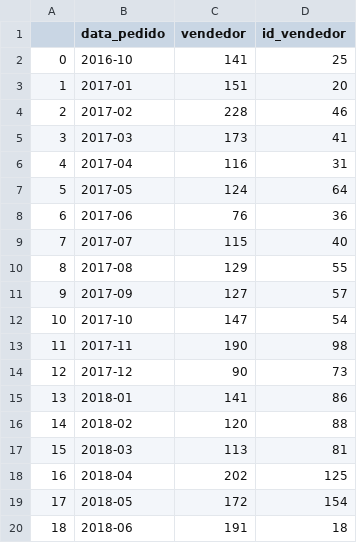
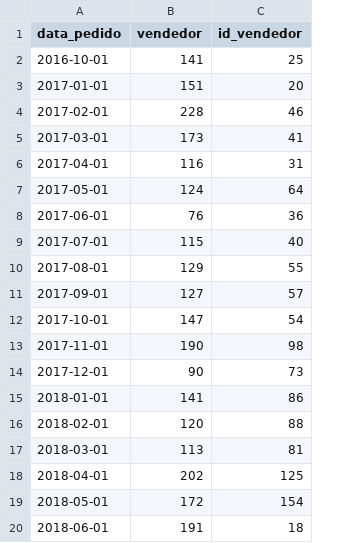
Before and after one commit to streamlitstack/Olist_Stack, a CSV file: sellers_in_out.csv, drawn as a sheet; removed rows and columns are numbered as before the commit, all else as after; the diff names each change by its address in the sheet, - before the commit and + after, or states it on an @@ line.

```diff
--- a/sellers_in_out.csv
+++ b/sellers_in_out.csv
-column A, rows 2-20: 0 | 1 | 2 | 3 | 4 | 5 | 6 | 7 | 8 | 9 | 10 | 11 | 12 | 13 | 14 | 15 | 16 | 17 | 18
-A2 (data_pedido): 2016-10
+A2 (data_pedido): 2016-10-01
-A3 (data_pedido): 2017-01
+A3 (data_pedido): 2017-01-01
-A4 (data_pedido): 2017-02
+A4 (data_pedido): 2017-02-01
-A5 (data_pedido): 2017-03
+A5 (data_pedido): 2017-03-01
-A6 (data_pedido): 2017-04
+A6 (data_pedido): 2017-04-01
-A7 (data_pedido): 2017-05
+A7 (data_pedido): 2017-05-01
-A8 (data_pedido): 2017-06
+A8 (data_pedido): 2017-06-01
-A9 (data_pedido): 2017-07
+A9 (data_pedido): 2017-07-01
-A10 (data_pedido): 2017-08
+A10 (data_pedido): 2017-08-01
-A11 (data_pedido): 2017-09
+A11 (data_pedido): 2017-09-01
-A12 (data_pedido): 2017-10
+A12 (data_pedido): 2017-10-01
-A13 (data_pedido): 2017-11
+A13 (data_pedido): 2017-11-01
-A14 (data_pedido): 2017-12
+A14 (data_pedido): 2017-12-01
-A15 (data_pedido): 2018-01
+A15 (data_pedido): 2018-01-01
-A16 (data_pedido): 2018-02
+A16 (data_pedido): 2018-02-01
-A17 (data_pedido): 2018-03
+A17 (data_pedido): 2018-03-01
-A18 (data_pedido): 2018-04
+A18 (data_pedido): 2018-04-01
-A19 (data_pedido): 2018-05
+A19 (data_pedido): 2018-05-01
-A20 (data_pedido): 2018-06
+A20 (data_pedido): 2018-06-01
```
Also changed, not shown: 9 other files.
